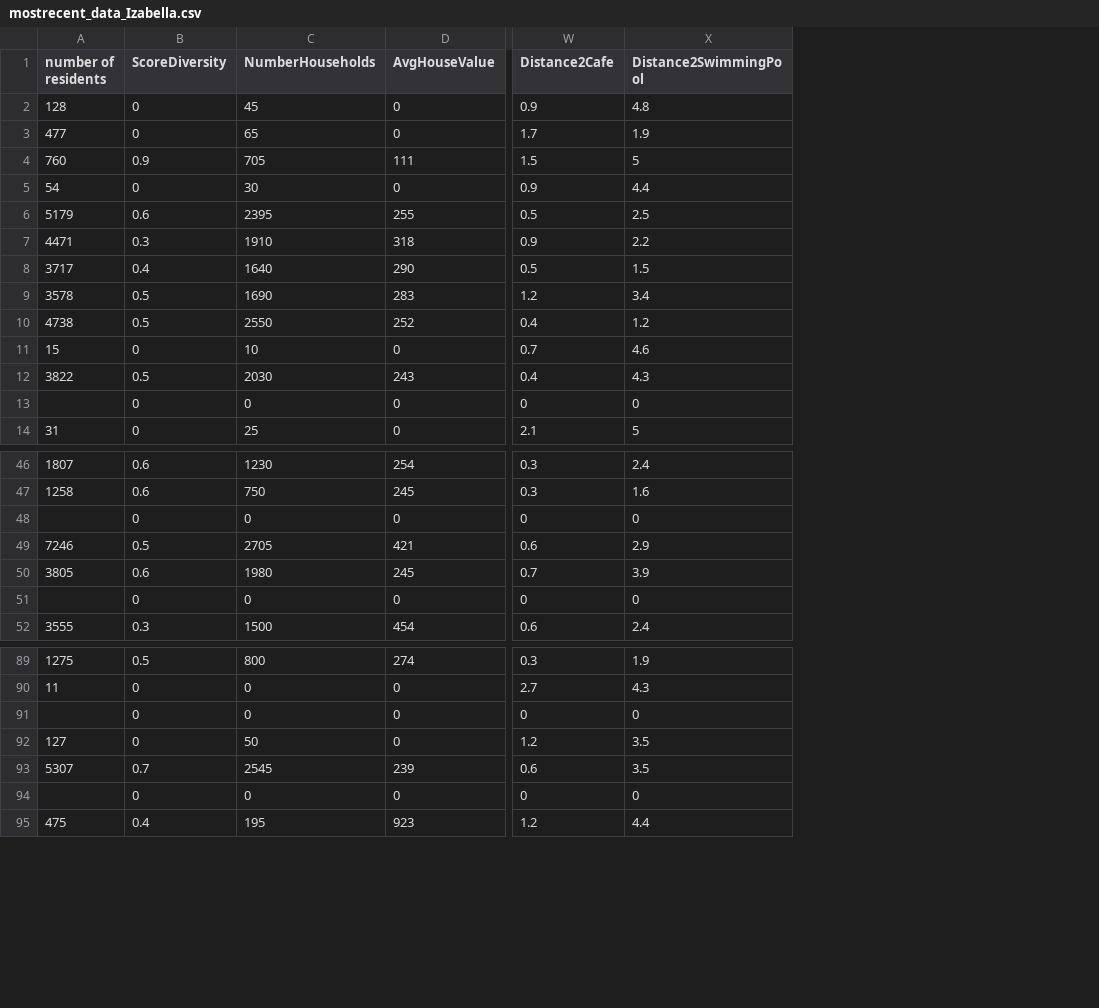
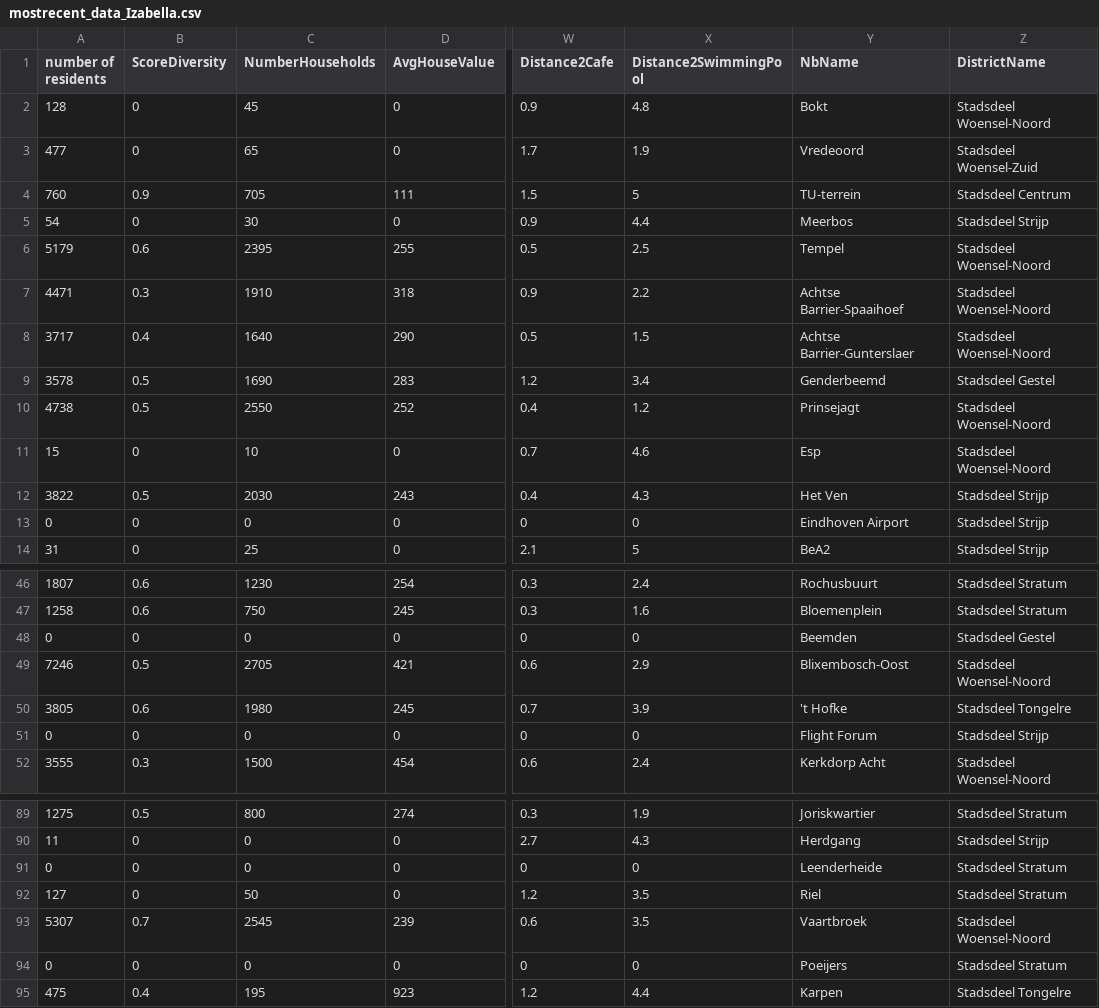
Before and after one commit to EhvDS/eds_app, a CSV file: data/mostrecent_data_Izabella.csv, drawn as a sheet; only a part is shown, gaps mark what is left out; the diff names each change by its address in the sheet, - before the commit and + after, or states it on an @@ line.

```diff
--- a/data/mostrecent_data_Izabella.csv
+++ b/data/mostrecent_data_Izabella.csv
+column Y (NbName), rows 2-14: Bokt | Vredeoord | TU-terrein | Meerbos | Tempel | Achtse Barrier-Spaaihoef | Achtse Barrier-Gunterslaer | Genderbeemd | Prinsejagt | Esp | Het Ven | Eindhoven Airport | BeA2; rows 46-52: Rochusbuurt | Bloemenplein | Beemden | Blixembosch-Oost | 't Hofke | Flight Forum | Kerkdorp Acht; rows 89-95: Joriskwartier | Herdgang | Leenderheide | Riel | Vaartbroek | Poeijers | Karpen
+column Z (DistrictName), rows 2-14: Stadsdeel Woensel-Noord | Stadsdeel Woensel-Zuid | Stadsdeel Centrum | Stadsdeel Strijp | Stadsdeel Woensel-Noord | Stadsdeel Woensel-Noord | Stadsdeel Woensel-Noord | Stadsdeel Gestel | Stadsdeel Woensel-Noord | Stadsdeel Woensel-Noord | Stadsdeel Strijp | Stadsdeel Strijp | Stadsdeel Strijp; rows 46-52: Stadsdeel Stratum | Stadsdeel Stratum | Stadsdeel Gestel | Stadsdeel Woensel-Noord | Stadsdeel Tongelre | Stadsdeel Strijp | Stadsdeel Woensel-Noord; rows 89-95: Stadsdeel Stratum | Stadsdeel Strijp | Stadsdeel Stratum | Stadsdeel Stratum | Stadsdeel Woensel-Noord | Stadsdeel Stratum | Stadsdeel Tongelre
-A13 (number of residents): (empty)
+A13 (number of residents): 0
-A48 (number of residents): (empty)
+A48 (number of residents): 0
-A51 (number of residents): (empty)
+A51 (number of residents): 0
-A91 (number of residents): (empty)
+A91 (number of residents): 0
-A94 (number of residents): (empty)
+A94 (number of residents): 0
```
Also changed, not shown: 1 other file.
